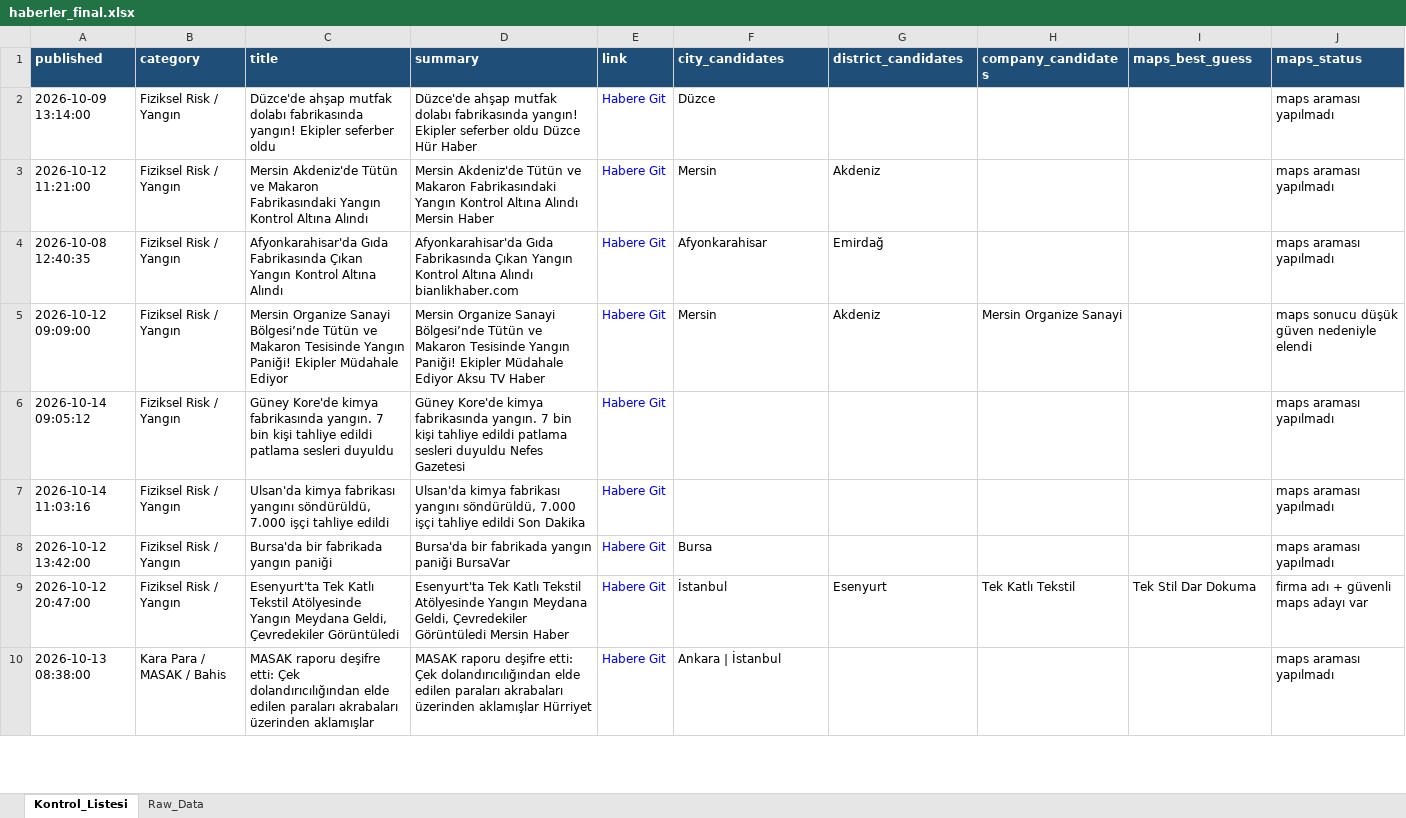
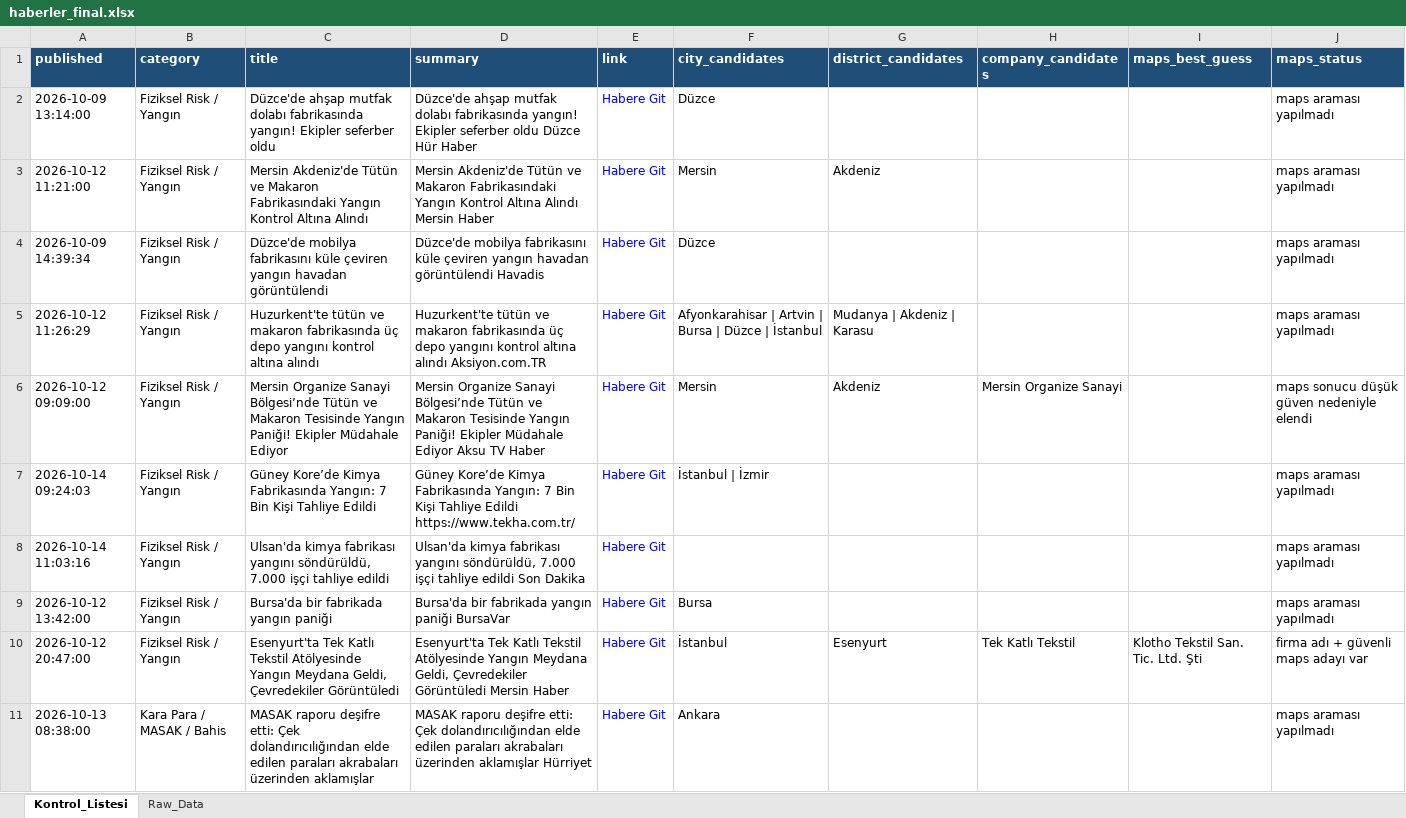
Before and after one commit to MuhammedMustafaSungur/haber-risk-monitor, an Excel workbook: data/haberler_final.xlsx, sheet Kontrol_Listesi, drawn as a sheet; only a part is shown; values as stored, in another font and other column widths than the file's, no borders; addresses are those after the commit; the diff covers the shown part only; the diff names each change by its address in the sheet, - before the commit and + after, or states it on an @@ line.

```diff
--- a/data/haberler_final.xlsx (sheet Kontrol_Listesi)
+++ b/data/haberler_final.xlsx (sheet Kontrol_Listesi)
+row 4: 2026-10-09 14:39:34 | Fiziksel Risk / Yangın | Düzce'de mobilya fabrikasını küle çeviren yangın havadan görüntülendi | Düzce'de mobilya fabrikasını küle çeviren yangın havadan görüntülendi Havadis | Habere Git | Düzce |  |  |  | maps araması yapılmadı
-A5 (published): 2026-10-08 12:40:35
+A5 (published): 2026-10-12 11:26:29
-C5 (title): Afyonkarahisar'da Gıda Fabrikasında Çıkan Yangın Kontrol Altına Alındı
+C5 (title): Huzurkent'te tütün ve makaron fabrikasında üç depo yangını kontrol altına alındı
-D5 (summary): Afyonkarahisar'da Gıda Fabrikasında Çıkan Yangın Kontrol Altına Alındı bianlikhaber.com
+D5 (summary): Huzurkent'te tütün ve makaron fabrikasında üç depo yangını kontrol altına alındı Aksiyon.com.TR
-F5 (city_candidates): Afyonkarahisar
+F5 (city_candidates): Afyonkarahisar | Artvin | Bursa | Düzce | İstanbul
-G5 (district_candidates): Emirdağ
+G5 (district_candidates): Mudanya | Akdeniz | Karasu
-A7 (published): 2026-10-14 09:05:12
+A7 (published): 2026-10-14 09:24:03
-C7 (title): Güney Kore'de kimya fabrikasında yangın. 7 bin kişi tahliye edildi patlama sesleri duyuldu
+C7 (title): Güney Kore’de Kimya Fabrikasında Yangın: 7 Bin Kişi Tahliye Edildi
-D7 (summary): Güney Kore'de kimya fabrikasında yangın. 7 bin kişi tahliye edildi patlama sesleri duyuldu Nefes Gazetesi
+D7 (summary): Güney Kore’de Kimya Fabrikasında Yangın: 7 Bin Kişi Tahliye Edildi https://www.tekha.com.tr/
-F7 (city_candidates): (empty)
+F7 (city_candidates): İstanbul | İzmir
-I10 (maps_best_guess): Tek Stil Dar Dokuma
+I10 (maps_best_guess): Klotho Tekstil San. Tic. Ltd. Şti
-F11 (city_candidates): Ankara | İstanbul
+F11 (city_candidates): Ankara
```
Also changed, not shown: 67 added rows, 55 removed rows, 37 moved rows and 122 edited cells elsewhere in this sheet, sheet Raw_Data, 1 other file.
